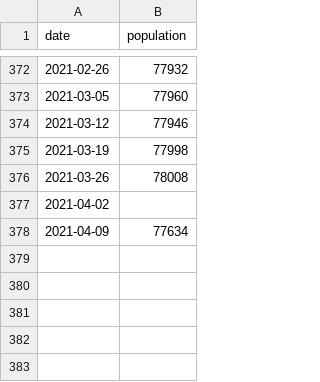
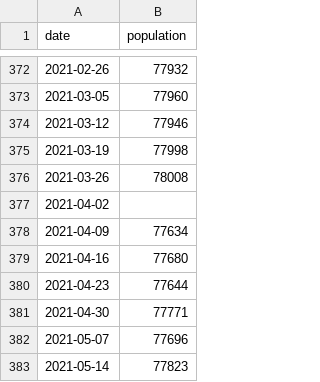
Before and after one commit to Prison-Reform-Trust/Prison-population, a CSV file: Data/prison_population.csv, drawn as a sheet; only a part is shown, gaps mark what is left out.

Commit message:
Weekly update
New data and charts for the week

```diff
--- a/Data/prison_population.csv
+++ b/Data/prison_population.csv
@@ -378 +378,6 @@ date,population
 2021-04-09,77634
+2021-04-16,77680
+2021-04-23,77644
+2021-04-30,77771
+2021-05-07,77696
+2021-05-14,77823
```
Also changed, not shown: Data/HDC.csv, Data/female_population.csv, 3 other files.
